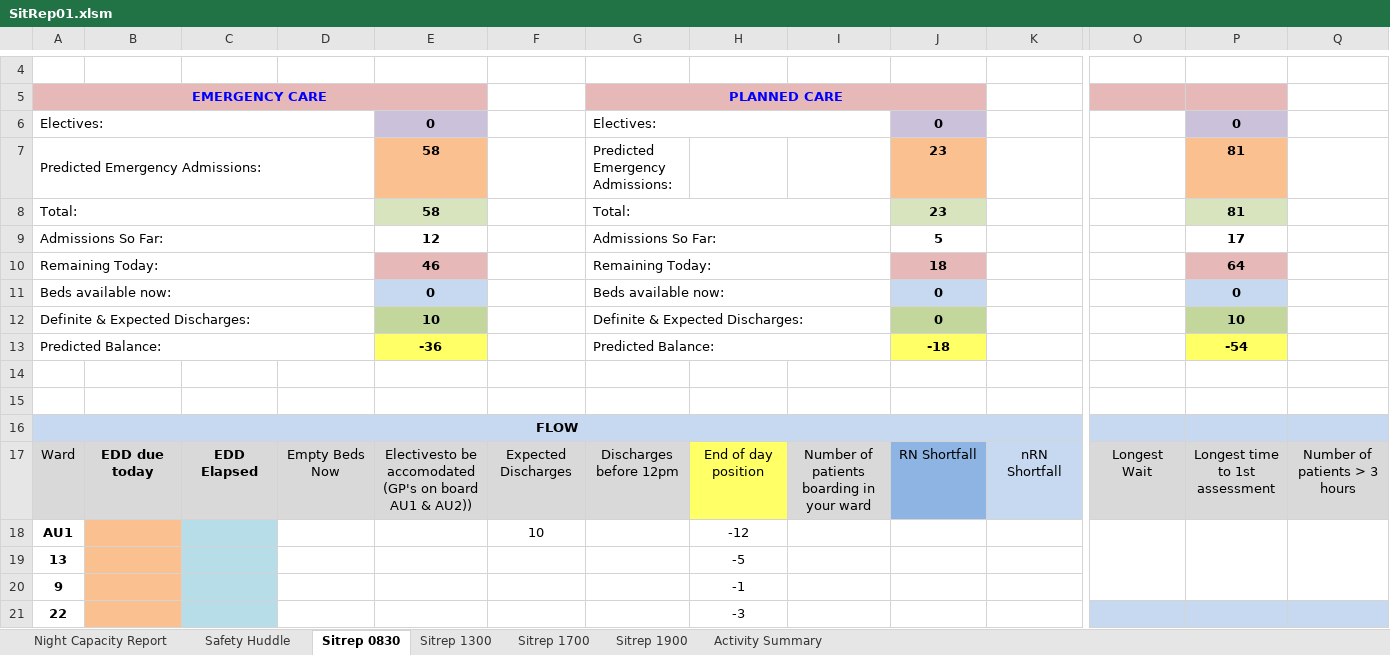
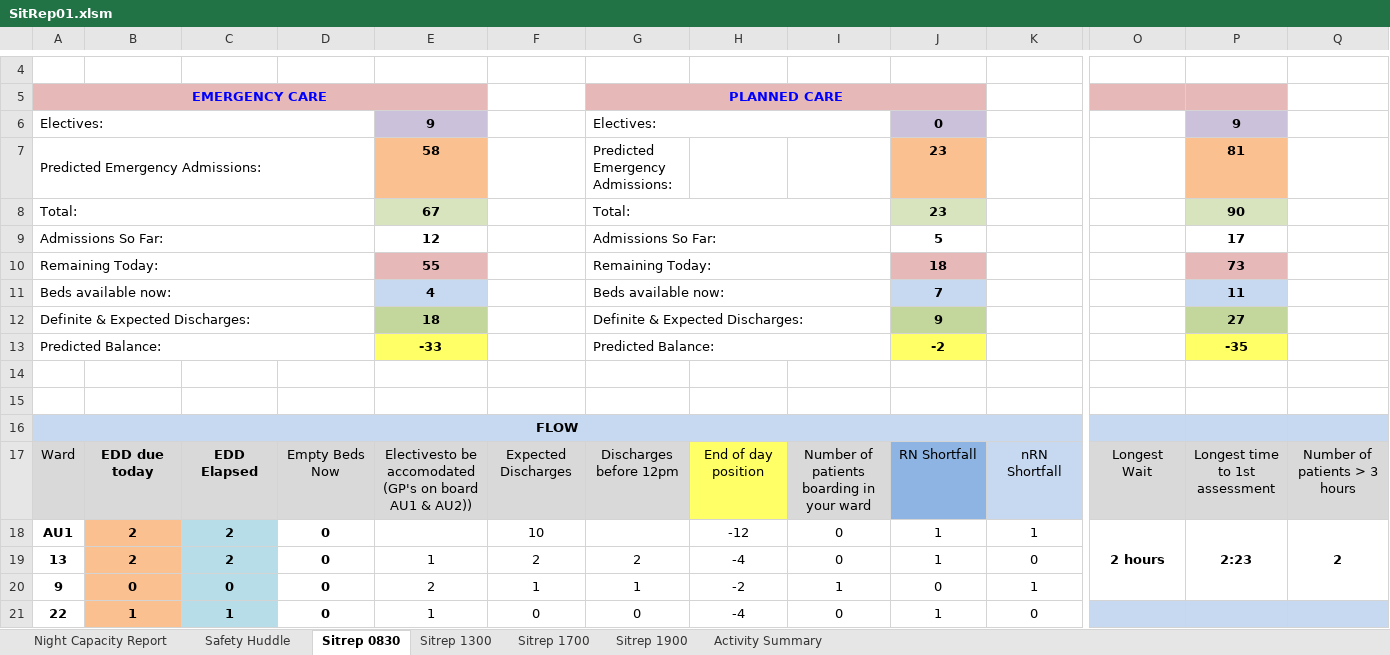
Before and after one commit to lawrencelmli/VHKSitRep, an Excel workbook: SitRep01.xlsm, sheet Sitrep 0830, drawn as a sheet; only a part is shown, gaps mark what is left out; values as stored, in another font and other column widths than the file's, no borders; conditional formats not drawn; removed rows and columns are numbered as before the commit, all else as after; rows hold the shown columns only; the diff covers the shown part only; the diff names each change by its address in the sheet, - before the commit and + after, or states it on an @@ line.

```diff
--- a/SitRep01.xlsm (sheet Sitrep 0830)
+++ b/SitRep01.xlsm (sheet Sitrep 0830)
-E6: 0
+E6: 9
-P6: 0
+P6: 9
-E8: 58
+E8: 67
-P8: 81
+P8: 90
-E10: 46
+E10: 55
-P10: 64
+P10: 73
-E11: 0
+E11: 4
-J11: 0
+J11: 7
-P11: 0
+P11: 11
-E12: 10
+E12: 18
-J12: 0
+J12: 9
-P12: 10
+P12: 27
-E13: -36
+E13: -33
-J13: -18
+J13: -2
-P13: -54
+P13: -35
-row 18: AU1 |  |  |  |  | 10 |  | -12
-row 19: 13 |  |  |  |  |  |  | -5
-row 20: 9 |  |  |  |  |  |  | -1
-row 21: 22 |  |  |  |  |  |  | -3
+row 18: AU1 | 2 | 2 | 0 |  | 10 |  | -12 | 0 | 1 | 1 | 2 hours | 2:23 | 2
+row 19: 13 | 2 | 2 | 0 | 1 | 2 | 2 | -4 | 0 | 1 | 0
+row 20: 9 | 0 | 0 | 0 | 2 | 1 | 1 | -2 | 1 | 0 | 1
+row 21: 22 | 1 | 1 | 0 | 1 | 0 | 0 | -4 | 0 | 1 | 0
```
Also changed, not shown: 27 added rows, 27 removed rows, 34 edited cells and cell formats elsewhere in this sheet, sheet Sitrep 1300, sheet Sitrep 1700, sheet Sitrep 1900, formulas that keep their value, COVIDSitRep01.xlsm, 12 other files.
